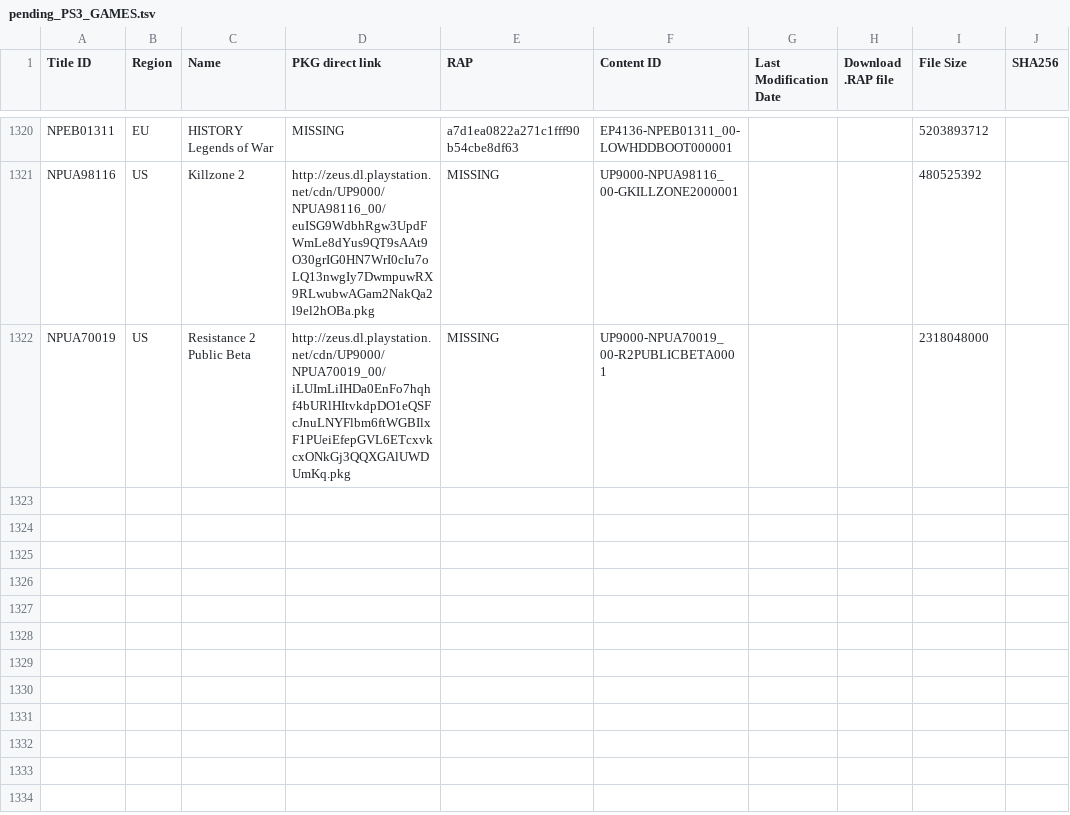
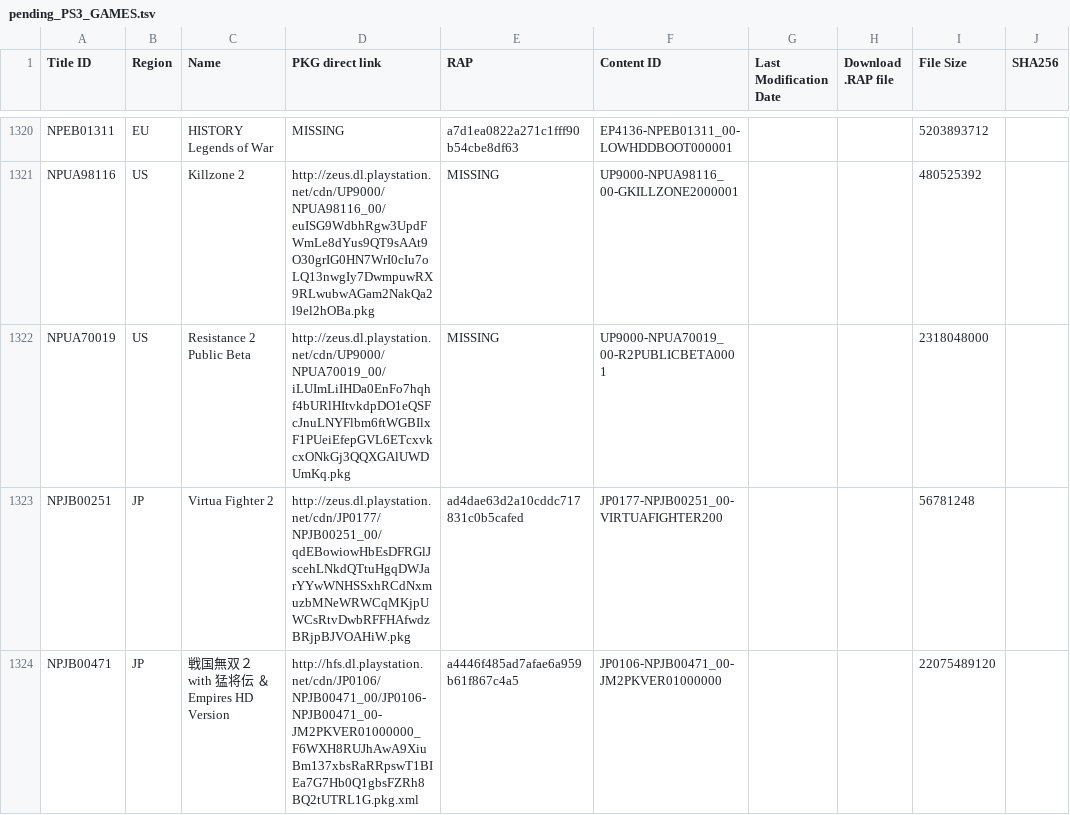
Before and after one commit to jy95/pkgi-ps3-nopaystation, a TSV file: input/pending_PS3_GAMES.tsv, drawn as a sheet; only a part is shown, gaps mark what is left out; the diff names each change by its address in the sheet, - before the commit and + after, or states it on an @@ line.

```diff
--- a/input/pending_PS3_GAMES.tsv
+++ b/input/pending_PS3_GAMES.tsv
+row 1323: NPJB00251 | JP | Virtua Fighter 2 | http://zeus.dl.playstation.net/cdn/JP0177/NPJB00251_00/qdEBowiowHbEsDFRGlJscehLNkdQTtuHgqDWJarYYwWNHSSxhRCdNxmuzbMNeWRWCqMKjpUWCsRtvDwbRFFHAfwdzBRjpBJVOAHiW.pkg | ad4dae63d2a10cddc717831c0b5cafed | JP0177-NPJB00251_00-VIRTUAFIGHTER200 |  |  | 56781248
+row 1324: NPJB00471 | JP | 戦国無双２ with 猛将伝 ＆ Empires HD Version | http://hfs.dl.playstation.net/cdn/JP0106/NPJB00471_00/JP0106-NPJB00471_00-JM2PKVER01000000_F6WXH8RUJhAwA9XiuBm137xbsRaRRpswT1BIEa7G7Hb0Q1gbsFZRh8BQ2tUTRL1G.pkg.xml | a4446f485ad7afae6a959b61f867c4a5 | JP0106-NPJB00471_00-JM2PKVER01000000 |  |  | 22075489120
```
Also changed, not shown: output/pkgi_games_pending.csv, 1 other file.
